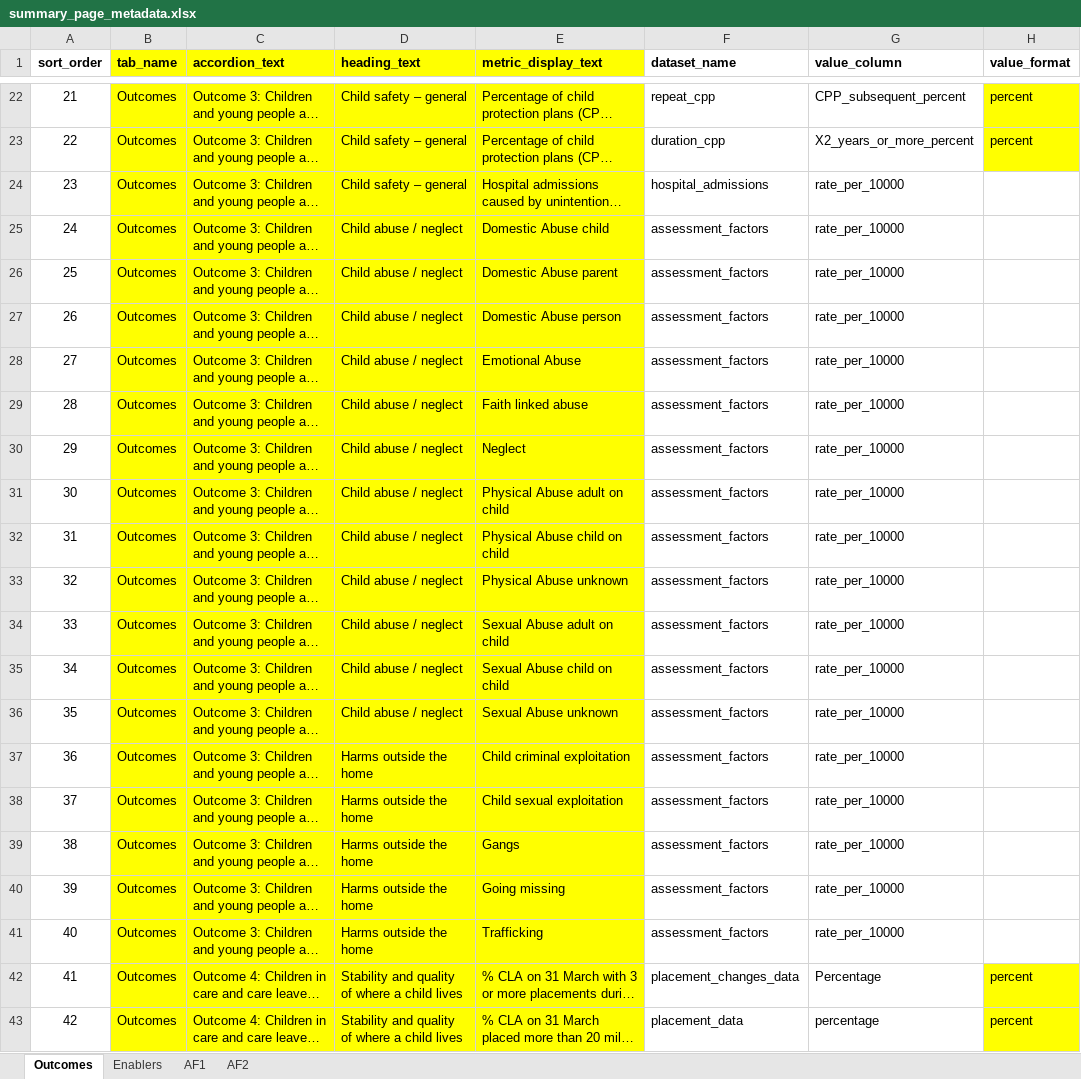
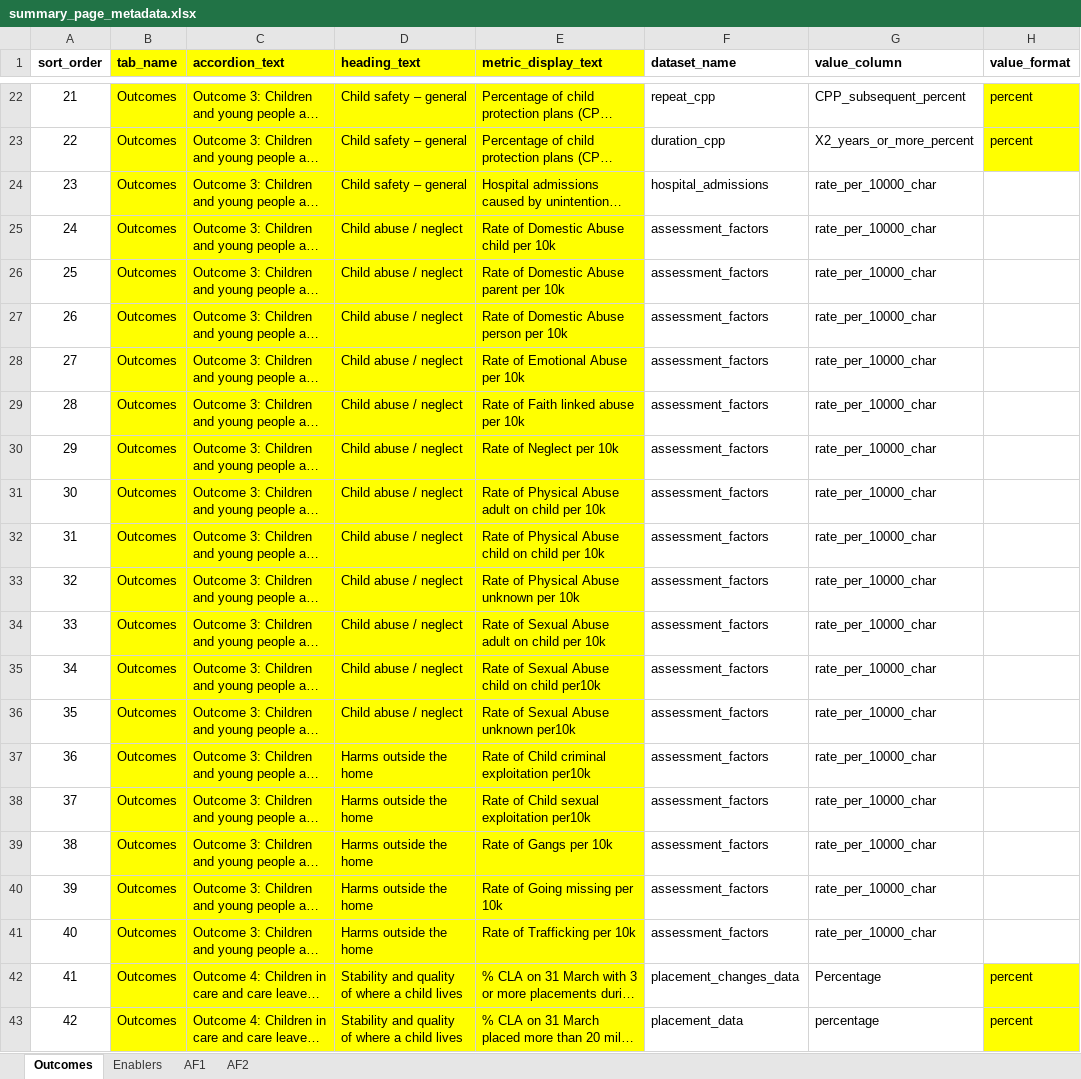
Before and after one commit to dfe-analytical-services/CSC_outcomes_and_enablers, an Excel workbook: data-raw/summary_page_metadata.xlsx, sheet Outcomes, drawn as a sheet; only a part is shown, gaps mark what is left out; long unchanged cells end in …; values as stored, in another font and other column widths than the file's, no borders; the diff names each change by its address in the sheet, - before the commit and + after, or states it on an @@ line.

Commit message:
Updated metadata to add rate per 10k for assessment factors, fixed the minus numeric issue with assessment factors

```diff
--- a/data-raw/summary_page_metadata.xlsx (sheet Outcomes)
+++ b/data-raw/summary_page_metadata.xlsx (sheet Outcomes)
-G24:G41 (value_column): rate_per_10000
+G24:G41 (value_column): rate_per_10000_char
-E25 (metric_display_text): Domestic Abuse child
+E25 (metric_display_text): Rate of Domestic Abuse child per 10k
-E26 (metric_display_text): Domestic Abuse parent
+E26 (metric_display_text): Rate of Domestic Abuse parent per 10k
-E27 (metric_display_text): Domestic Abuse person
+E27 (metric_display_text): Rate of Domestic Abuse person per 10k
-E28 (metric_display_text): Emotional Abuse
+E28 (metric_display_text): Rate of Emotional Abuse per 10k
-E29 (metric_display_text): Faith linked abuse
+E29 (metric_display_text): Rate of Faith linked abuse per 10k
-E30 (metric_display_text): Neglect
+E30 (metric_display_text): Rate of Neglect per 10k
-E31 (metric_display_text): Physical Abuse adult on child
+E31 (metric_display_text): Rate of Physical Abuse adult on child per 10k
-E32 (metric_display_text): Physical Abuse child on child
+E32 (metric_display_text): Rate of Physical Abuse child on child per 10k
-E33 (metric_display_text): Physical Abuse unknown
+E33 (metric_display_text): Rate of Physical Abuse unknown per 10k
-E34 (metric_display_text): Sexual Abuse adult on child
+E34 (metric_display_text): Rate of Sexual Abuse adult on child per 10k
-E35 (metric_display_text): Sexual Abuse child on child
+E35 (metric_display_text): Rate of Sexual Abuse child on child per10k
-E36 (metric_display_text): Sexual Abuse unknown
+E36 (metric_display_text): Rate of Sexual Abuse unknown per10k
-E37 (metric_display_text): Child criminal exploitation
+E37 (metric_display_text): Rate of Child criminal exploitation per10k
-E38 (metric_display_text): Child sexual exploitation
+E38 (metric_display_text): Rate of Child sexual exploitation per10k
-E39 (metric_display_text): Gangs
+E39 (metric_display_text): Rate of Gangs per 10k
-E40 (metric_display_text): Going missing
+E40 (metric_display_text): Rate of Going missing per 10k
-E41 (metric_display_text): Trafficking
+E41 (metric_display_text): Rate of Trafficking per 10k
```
Also changed, not shown: 2 other files.
